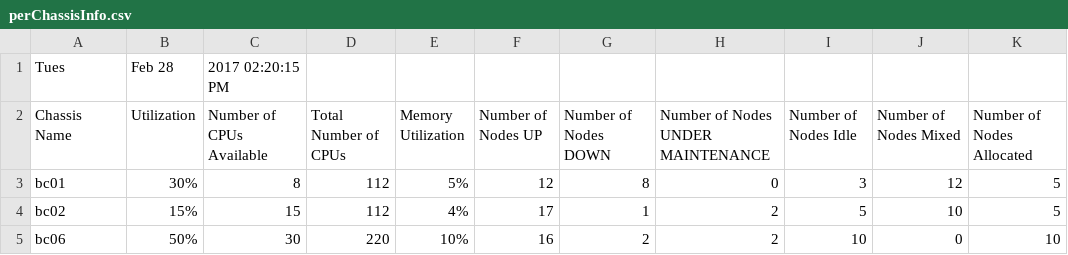
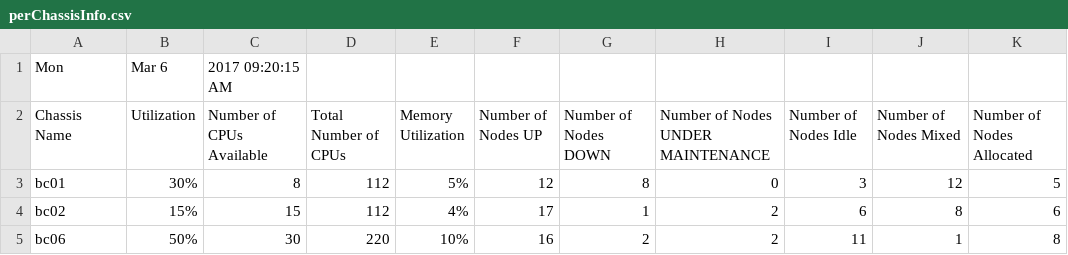
Before and after one commit to rjfreedman/CSC-331-631, a CSV file: perChassisInfo.csv, drawn as a sheet.

```diff
--- a/perChassisInfo.csv
+++ b/perChassisInfo.csv
@@ -1,5 +1,5 @@
-Tues, Feb 28, 2017 02:20:15 PM,,,,,,,,
+Mon, Mar 6, 2017 09:20:15 AM
 Chassis Name,Utilization,Number of CPUs Available,Total Number of CPUs,Memory Utilization,Number of Nodes UP,Number of Nodes DOWN,Number of Nodes UNDER MAINTENANCE,Number of Nodes Idle,Number of Nodes Mixed,Number of Nodes Allocated
 bc01,30%,8,112,5%,12,8,0,3,12,5
-bc02,15%,15,112,4%,17,1,2,5,10,5
-bc06,50%,30,220,10%,16,2,2,10,0,10
+bc02,15%,15,112,4%,17,1,2,6,8,6
+bc06,50%,30,220,10%,16,2,2,11,1,8
```
Also changed, not shown: 1 other file.
